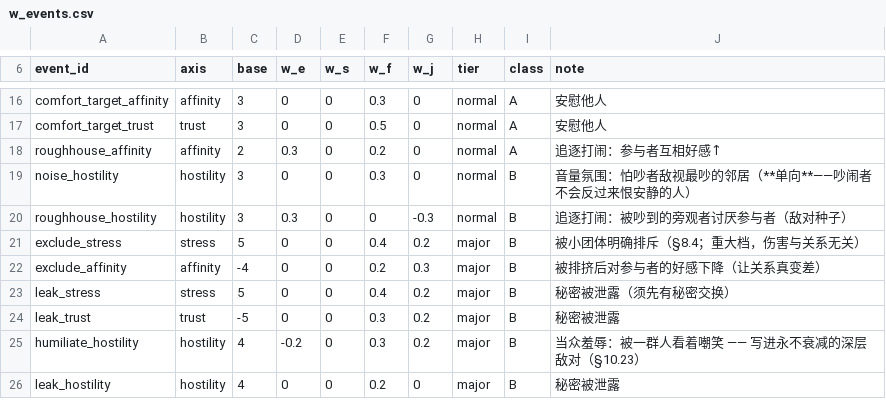
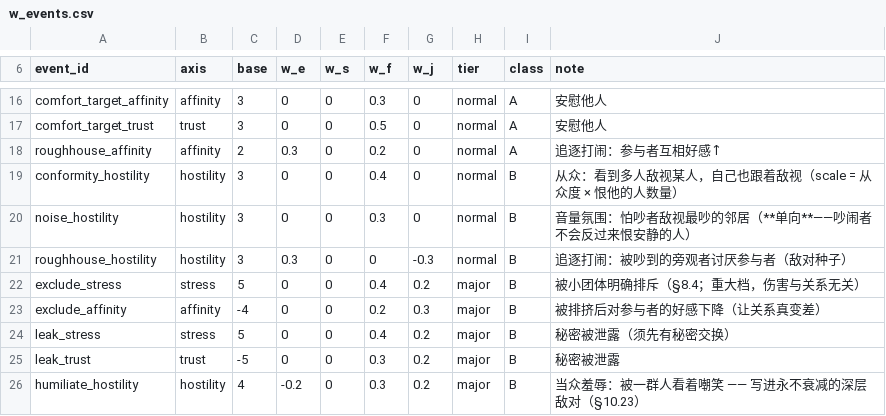
Before and after one commit to jx321720396/Ten-minutes-after-class, a CSV file: data/balance/w_events.csv, drawn as a sheet; only a part is shown, gaps mark what is left out; the shorter side is filled out with more unchanged rows; the diff names each change by its address in the sheet, - before the commit and + after, or states it on an @@ line.

```diff
--- a/data/balance/w_events.csv
+++ b/data/balance/w_events.csv
+row 19: conformity_hostility | hostility | 3 | 0 | 0 | 0.4 | 0 | normal | B | 从众：看到多人敌视某人，自己也跟着敌视（scale = 从众度 × 恨他的人数量）
```
Also changed, not shown: data/rules/behavior_thresholds.csv, 5 other files.
